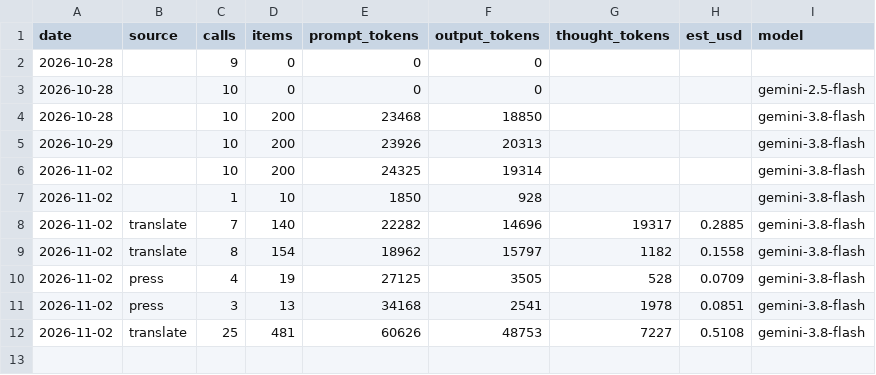
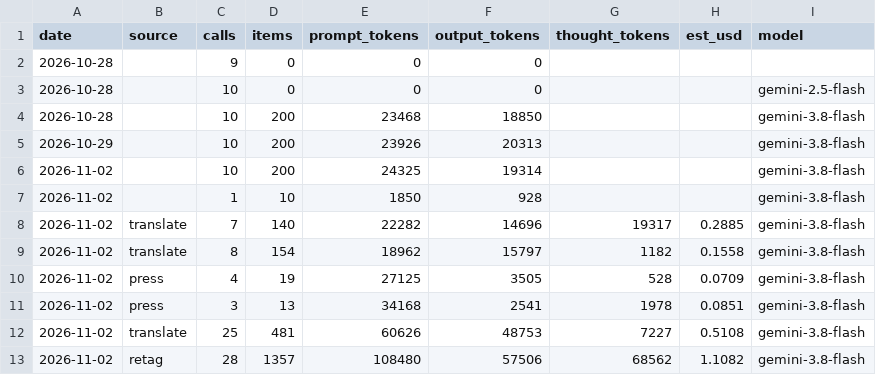
Before and after one commit to wallacezheng/CVS_report, a CSV file: data/gemini_usage.csv, drawn as a sheet.

```diff
--- a/data/gemini_usage.csv
+++ b/data/gemini_usage.csv
@@ -12 +12,2 @@ date,source,calls,items,prompt_tokens,output_tokens,thought_tokens,est_usd,model
 2026-11-02,translate,25,481,60626,48753,7227,0.5108,gemini-3.8-flash
+2026-11-02,retag,28,1357,108480,57506,68562,1.1082,gemini-3.8-flash
```
Also changed, not shown: data/review_queue.csv, data/weekly_tags.csv, 8 other files.
